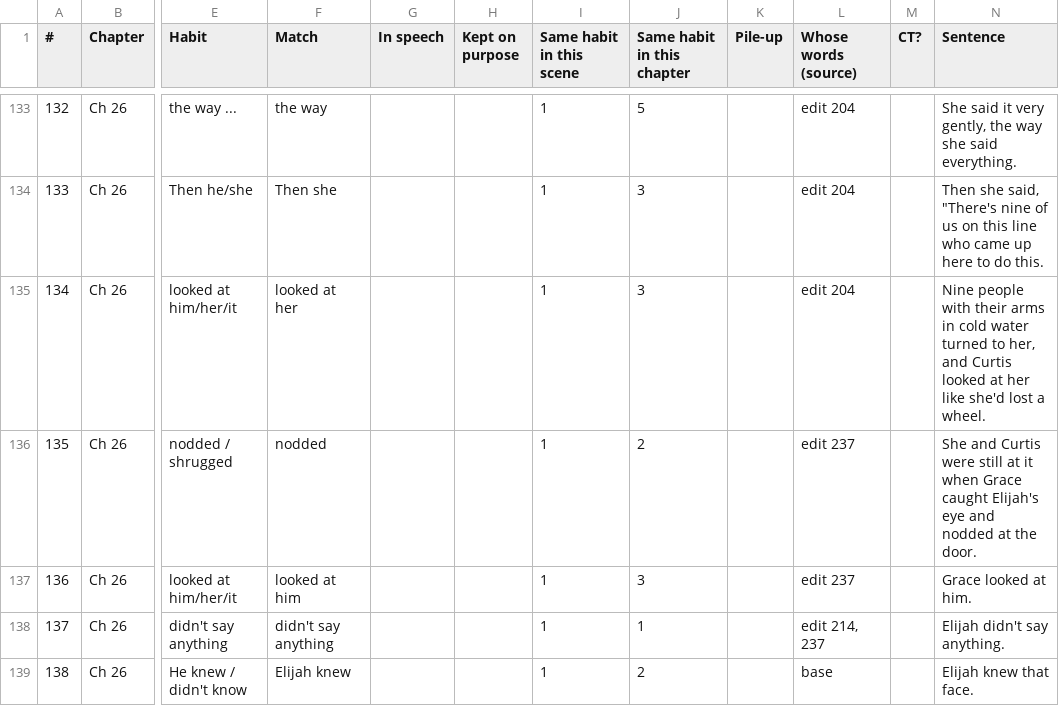
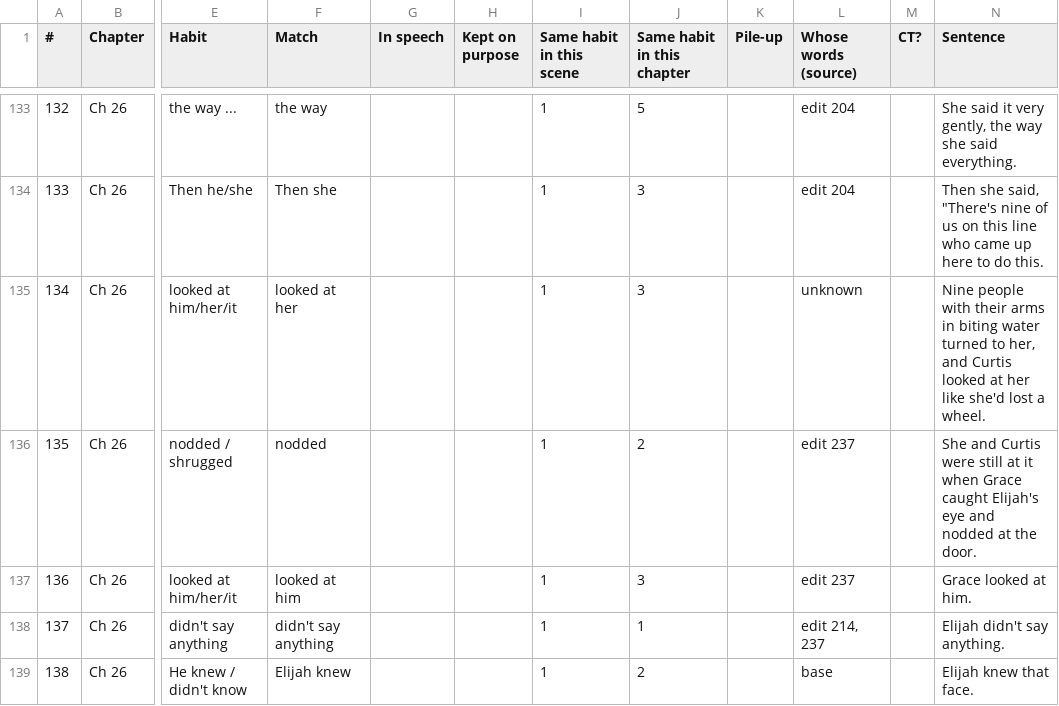
Before and after one commit to ctavolazzi/survivingthesingularity, a CSV file: manuscript/novel/habits-sheet.csv, drawn as a sheet; only a part is shown, gaps mark what is left out; the diff names each change by its address in the sheet, - before the commit and + after, or states it on an @@ line.

```diff
--- a/manuscript/novel/habits-sheet.csv
+++ b/manuscript/novel/habits-sheet.csv
-L135 (Whose words (source)): edit 204
+L135 (Whose words (source)): unknown
-N135 (Sentence): …arms in cold water turned…
+N135 (Sentence): …arms in biting water turned…
```
Also changed, not shown: manuscript/novel/conversations-2026-11-27.csv, manuscript/novel/scene-sheet-2026-11-27.csv, 5 other files.
